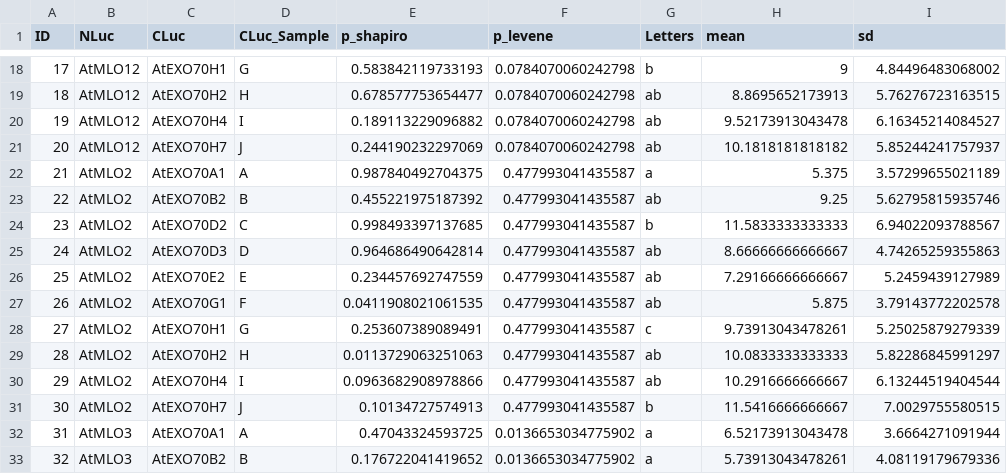
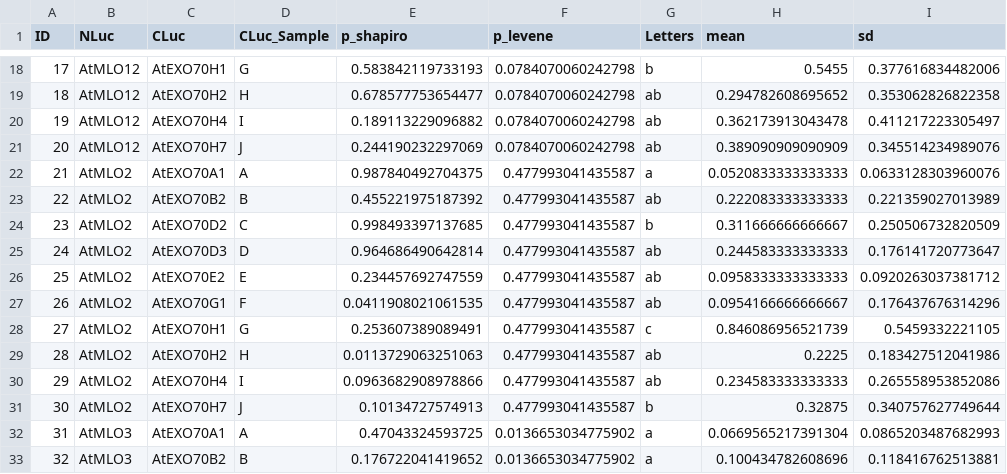
Before and after one commit to JanHuebbers/luc-leafwalker, a CSV file: Output/20260209_AtMLO_AtEXO70/06_stats_sum.csv, drawn as a sheet; only a part is shown, gaps mark what is left out; the diff covers the shown part only.

```diff
--- a/Output/20260209_AtMLO_AtEXO70/06_stats_sum.csv
+++ b/Output/20260209_AtMLO_AtEXO70/06_stats_sum.csv
@@ -18,16 +18,16 @@
-17,"AtMLO12","AtEXO70H1","G",0.583842119733193,0.0784070060242798,"b",9,4.84496483068002
-18,"AtMLO12","AtEXO70H2","H",0.678577753654477,0.0784070060242798,"ab",8.8695652173913,5.76276723163515
-19,"AtMLO12","AtEXO70H4","I",0.189113229096882,0.0784070060242798,"ab",9.52173913043478,6.16345214084527
-20,"AtMLO12","AtEXO70H7","J",0.244190232297069,0.0784070060242798,"ab",10.1818181818182,5.85244241757937
-21,"AtMLO2","AtEXO70A1","A",0.987840492704375,0.477993041435587,"a",5.375,3.57299655021189
-22,"AtMLO2","AtEXO70B2","B",0.455221975187392,0.477993041435587,"ab",9.25,5.62795815935746
-23,"AtMLO2","AtEXO70D2","C",0.998493397137685,0.477993041435587,"b",11.5833333333333,6.94022093788567
-24,"AtMLO2","AtEXO70D3","D",0.964686490642814,0.477993041435587,"ab",8.66666666666667,4.74265259355863
-25,"AtMLO2","AtEXO70E2","E",0.234457692747559,0.477993041435587,"ab",7.29166666666667,5.2459439127989
-26,"AtMLO2","AtEXO70G1","F",0.0411908021061535,0.477993041435587,"ab",5.875,3.79143772202578
-27,"AtMLO2","AtEXO70H1","G",0.253607389089491,0.477993041435587,"c",9.73913043478261,5.25025879279339
-28,"AtMLO2","AtEXO70H2","H",0.0113729063251063,0.477993041435587,"ab",10.0833333333333,5.82286845991297
-29,"AtMLO2","AtEXO70H4","I",0.0963682908978866,0.477993041435587,"ab",10.2916666666667,6.13244519404544
-30,"AtMLO2","AtEXO70H7","J",0.10134727574913,0.477993041435587,"b",11.5416666666667,7.0029755580515
-31,"AtMLO3","AtEXO70A1","A",0.47043324593725,0.0136653034775902,"a",6.52173913043478,3.6664271091944
-32,"AtMLO3","AtEXO70B2","B",0.176722041419652,0.0136653034775902,"a",5.73913043478261,4.08119179679336
+17,"AtMLO12","AtEXO70H1","G",0.583842119733193,0.0784070060242798,"b",0.5455,0.377616834482006
+18,"AtMLO12","AtEXO70H2","H",0.678577753654477,0.0784070060242798,"ab",0.294782608695652,0.353062826822358
+19,"AtMLO12","AtEXO70H4","I",0.189113229096882,0.0784070060242798,"ab",0.362173913043478,0.411217223305497
+20,"AtMLO12","AtEXO70H7","J",0.244190232297069,0.0784070060242798,"ab",0.389090909090909,0.345514234989076
+21,"AtMLO2","AtEXO70A1","A",0.987840492704375,0.477993041435587,"a",0.0520833333333333,0.0633128303960076
+22,"AtMLO2","AtEXO70B2","B",0.455221975187392,0.477993041435587,"ab",0.222083333333333,0.221359027013989
+23,"AtMLO2","AtEXO70D2","C",0.998493397137685,0.477993041435587,"b",0.311666666666667,0.250506732820509
+24,"AtMLO2","AtEXO70D3","D",0.964686490642814,0.477993041435587,"ab",0.244583333333333,0.176141720773647
+25,"AtMLO2","AtEXO70E2","E",0.234457692747559,0.477993041435587,"ab",0.0958333333333333,0.0920263037381712
+26,"AtMLO2","AtEXO70G1","F",0.0411908021061535,0.477993041435587,"ab",0.0954166666666667,0.176437676314296
+27,"AtMLO2","AtEXO70H1","G",0.253607389089491,0.477993041435587,"c",0.846086956521739,0.5459332221105
+28,"AtMLO2","AtEXO70H2","H",0.0113729063251063,0.477993041435587,"ab",0.2225,0.183427512041986
+29,"AtMLO2","AtEXO70H4","I",0.0963682908978866,0.477993041435587,"ab",0.234583333333333,0.265558953852086
+30,"AtMLO2","AtEXO70H7","J",0.10134727574913,0.477993041435587,"b",0.32875,0.340757627749644
+31,"AtMLO3","AtEXO70A1","A",0.47043324593725,0.0136653034775902,"a",0.0669565217391304,0.0865203487682993
+32,"AtMLO3","AtEXO70B2","B",0.176722041419652,0.0136653034775902,"a",0.100434782608696,0.118416762513881
```
Also changed, not shown: 148 edited cells elsewhere in this file, 23 other files.
